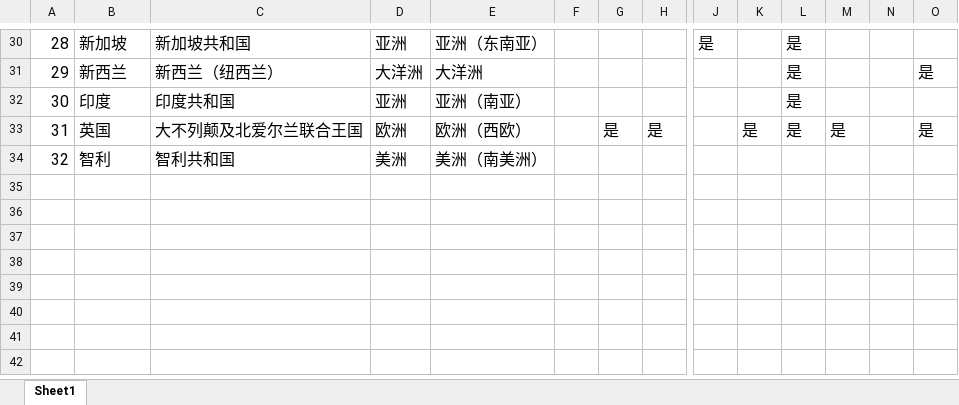
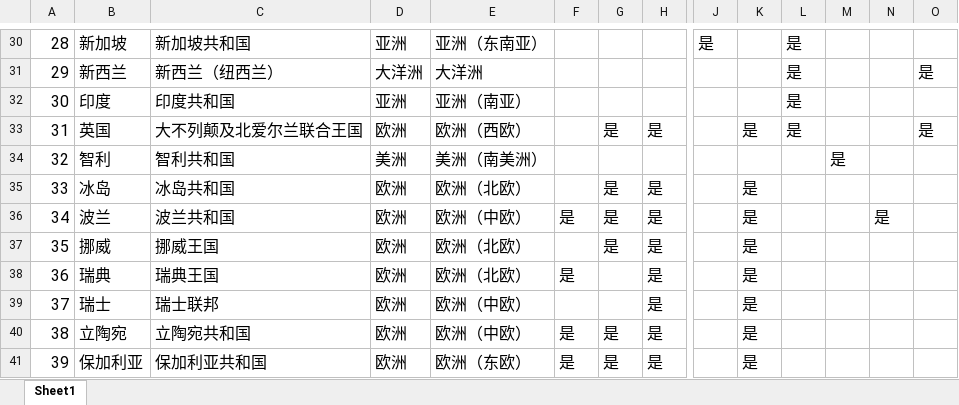
Before and after one commit to a896853205/safety-legislation-database, an Excel workbook: src/excel/country.xlsx, sheet Sheet1, drawn as a sheet; only a part is shown, gaps mark what is left out; values as stored, in another font and other column widths than the file's, no borders; rows hold the shown columns only; the diff names each change by its address in the sheet, - before the commit and + after, or states it on an @@ line.

```diff
--- a/src/excel/country.xlsx (sheet Sheet1)
+++ b/src/excel/country.xlsx (sheet Sheet1)
-M33: 是
+M33: (empty)
-M34: (empty)
+M34: 是
+row 35: 33 | 冰岛 | 冰岛共和国 | 欧洲 | 欧洲（北欧） |  | 是 | 是 |  | 是
+row 36: 34 | 波兰 | 波兰共和国 | 欧洲 | 欧洲（中欧） | 是 | 是 | 是 |  | 是 |  |  | 是
+row 37: 35 | 挪威 | 挪威王国 | 欧洲 | 欧洲（北欧） |  | 是 | 是 |  | 是
+row 38: 36 | 瑞典 | 瑞典王国 | 欧洲 | 欧洲（北欧） | 是 |  | 是 |  | 是
+row 39: 37 | 瑞士 | 瑞士联邦 | 欧洲 | 欧洲（中欧） |  |  | 是 |  | 是
+row 40: 38 | 立陶宛 | 立陶宛共和国 | 欧洲 | 欧洲（中欧） | 是 | 是 | 是 |  | 是
+row 41: 39 | 保加利亚 | 保加利亚共和国 | 欧洲 | 欧洲（东欧） | 是 | 是 | 是 |  | 是
```
Also changed, not shown: src/excel/bill.xlsx, src/excel/organization.xlsx, 6 other files.
